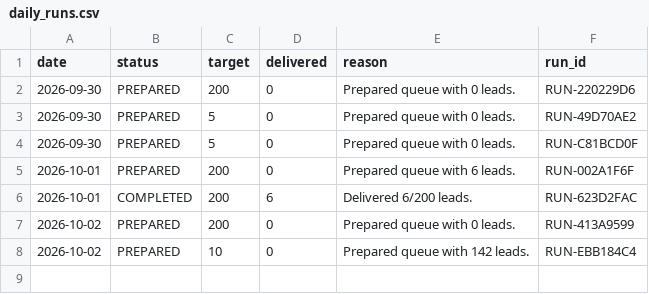
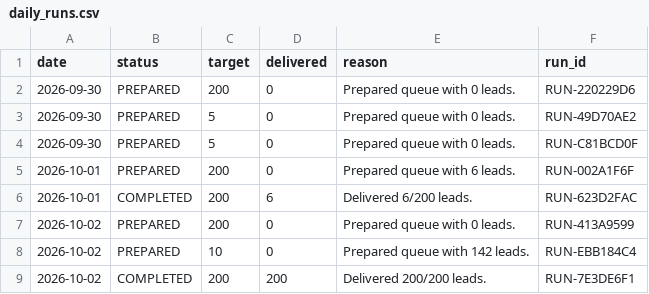
Before and after one commit to ayushdesign4/daily-lead-agent, a CSV file: data/daily_runs.csv, drawn as a sheet.

```diff
--- a/data/daily_runs.csv
+++ b/data/daily_runs.csv
@@ -8 +8,2 @@ date,status,target,delivered,reason,run_id
 2026-10-02,PREPARED,10,0,Prepared queue with 142 leads.,RUN-EBB184C4
+2026-10-02,COMPLETED,200,200,Delivered 200/200 leads.,RUN-7E3DE6F1
```
Also changed, not shown: data/master_leads.csv, data/used_niches.csv, 4 other files.
